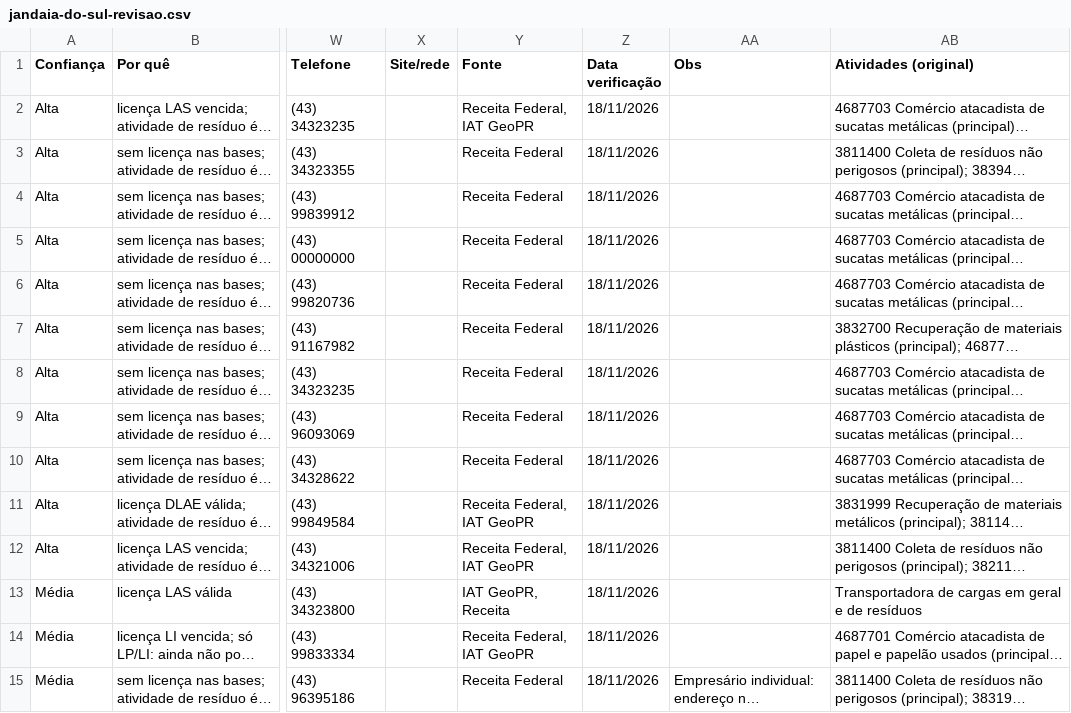
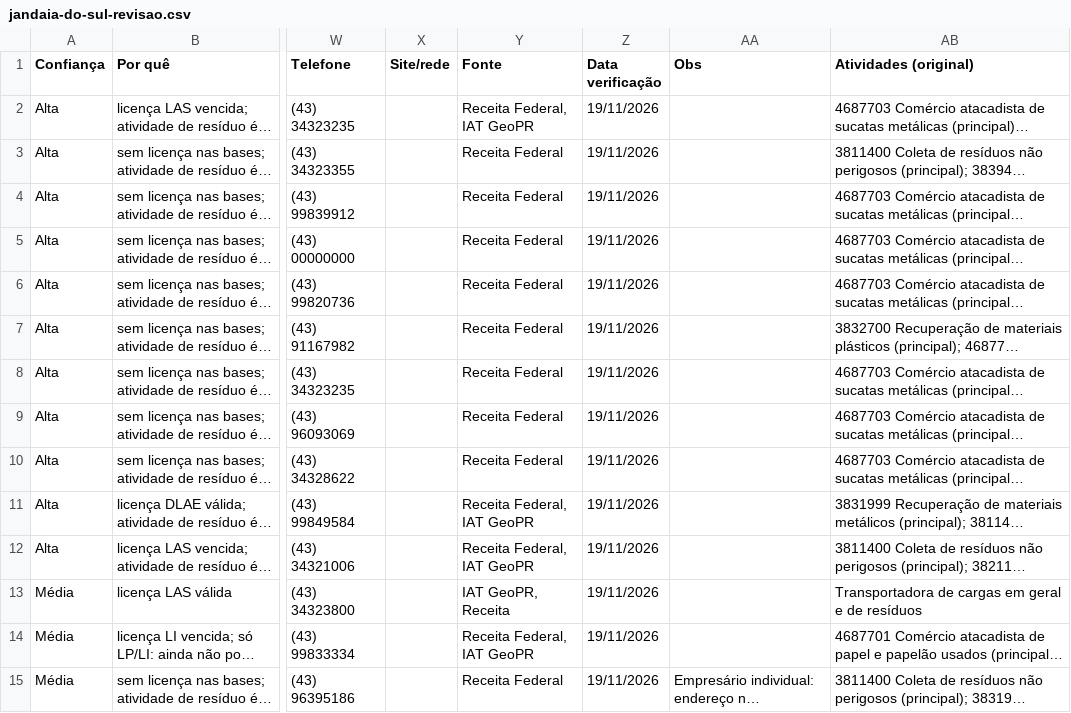
Before and after one commit to JenniferWaldhelm/desvia, a CSV file: coleta/jandaia-do-sul-revisao.csv, drawn as a sheet; only a part is shown, gaps mark what is left out; long unchanged cells end in …; the diff covers the shown part only; the diff names each change by its address in the sheet, - before the commit and + after, or states it on an @@ line.

```diff
--- a/coleta/jandaia-do-sul-revisao.csv
+++ b/coleta/jandaia-do-sul-revisao.csv
-Z2:Z15 (Data verificação): 18/11/2026
+Z2:Z15 (Data verificação): 19/11/2026
```
Also changed, not shown: 41 edited cells elsewhere in this file, 2 other files.
